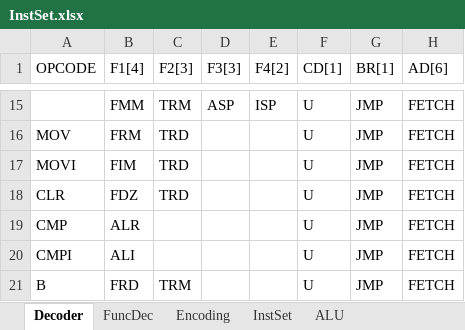
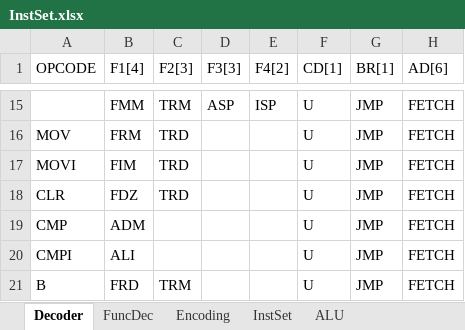
Before and after one commit to CemBelentepe/MyCPU, an Excel workbook: Instruction Set/InstSet.xlsx, sheet Decoder, drawn as a sheet; only a part is shown, gaps mark what is left out; values as stored, in another font and other column widths than the file's, no borders; the diff names each change by its address in the sheet, - before the commit and + after, or states it on an @@ line.

```diff
--- a/Instruction Set/InstSet.xlsx (sheet Decoder)
+++ b/Instruction Set/InstSet.xlsx (sheet Decoder)
-B19 (F1[4]): ALR
+B19 (F1[4]): ADM
```
Also changed, not shown: sheet FuncDec, 36 other files.
